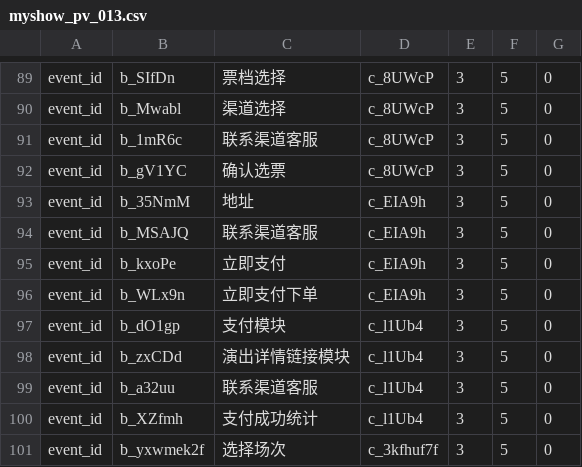
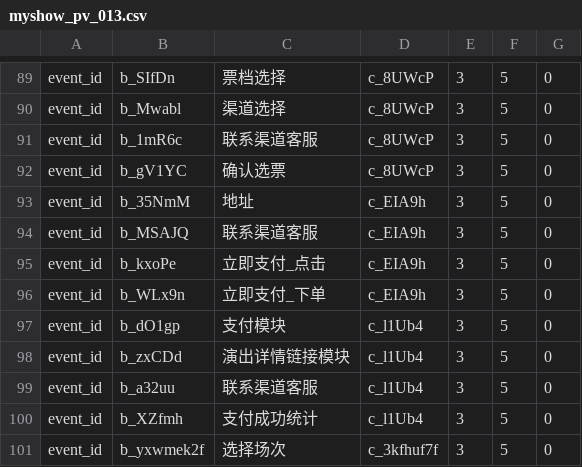
Before and after one commit to fnfly2005/omy_code, a CSV file: table/myshow_pv_013.csv, drawn as a sheet; only a part is shown, gaps mark what is left out.

```diff
--- a/table/myshow_pv_013.csv
+++ b/table/myshow_pv_013.csv
@@ -94,4 +94,4 @@ event_id,b_35NmM,地址,c_EIA9h,3,5,0
 event_id,b_MSAJQ,联系渠道客服,c_EIA9h,3,5,0
-event_id,b_kxoPe,立即支付,c_EIA9h,3,5,0
-event_id,b_WLx9n,立即支付下单,c_EIA9h,3,5,0
+event_id,b_kxoPe,立即支付_点击,c_EIA9h,3,5,0
+event_id,b_WLx9n,立即支付_下单,c_EIA9h,3,5,0
 event_id,b_dO1gp,支付模块,c_l1Ub4,3,5,0
```
Also changed, not shown: table/myshow_dictionary_019.csv, 7 other files.
